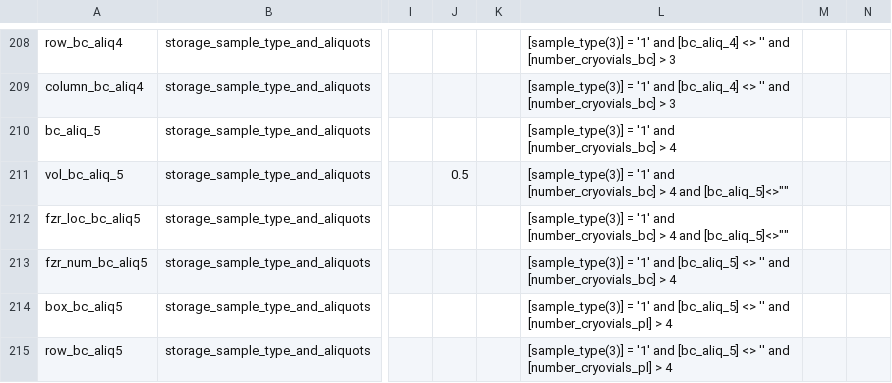
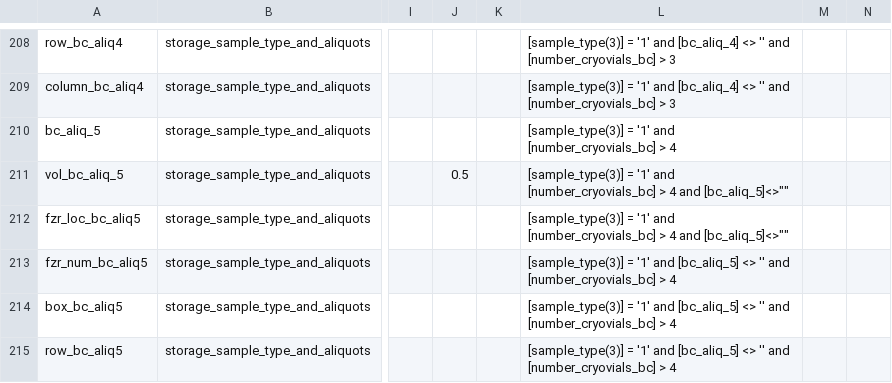
Before and after one commit to firaswehbe/U54NigeriaCode, a CSV file: config/P1_Specimen_DataDictionary.csv, drawn as a sheet; only a part is shown, gaps mark what is left out; the diff covers the shown part only; the diff names each change by its address in the sheet, - before the commit and + after, or states it on an @@ line.

```diff
--- a/config/P1_Specimen_DataDictionary.csv
+++ b/config/P1_Specimen_DataDictionary.csv
-L214:L215: …'' and [number_cryovials_pl] > 4
+L214:L215: …'' and [number_cryovials_bc] > 4
```
Also changed, not shown: 4 added rows and 16 edited cells elsewhere in this file.
